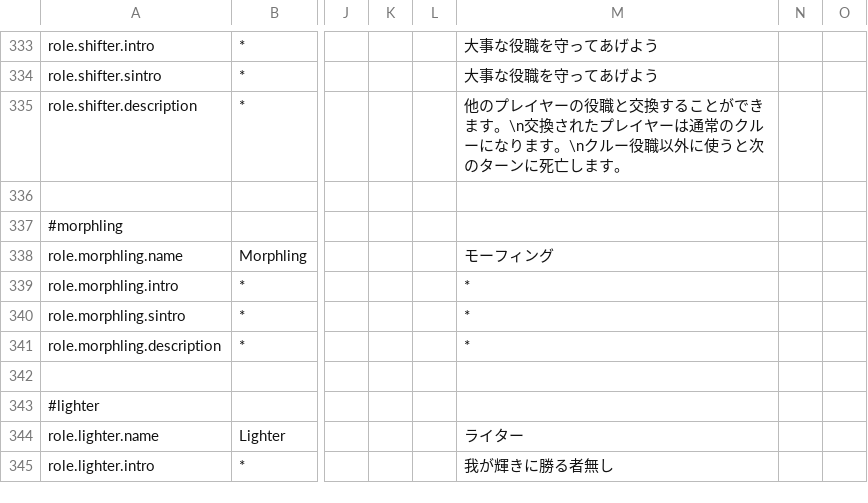
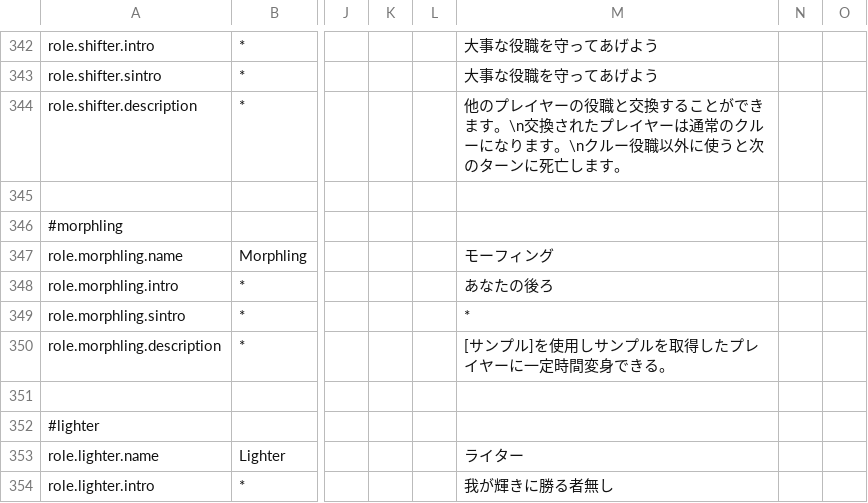
Before and after one commit to supeshio/TheSpaceRoles, a CSV file: Resources/Translation.csv, drawn as a sheet; only a part is shown, gaps mark what is left out; addresses are those after the commit; the diff covers the shown part only; the diff names each change by its address in the sheet, - before the commit and + after, or states it on an @@ line.

```diff
--- a/Resources/Translation.csv
+++ b/Resources/Translation.csv
-M348: *
+M348: あなたの後ろ
-M350: *
+M350: [サンプル]を使用しサンプルを取得したプレイヤーに一定時間変身できる。
```
Also changed, not shown: 15 added rows and 19 edited cells elsewhere in this file.
